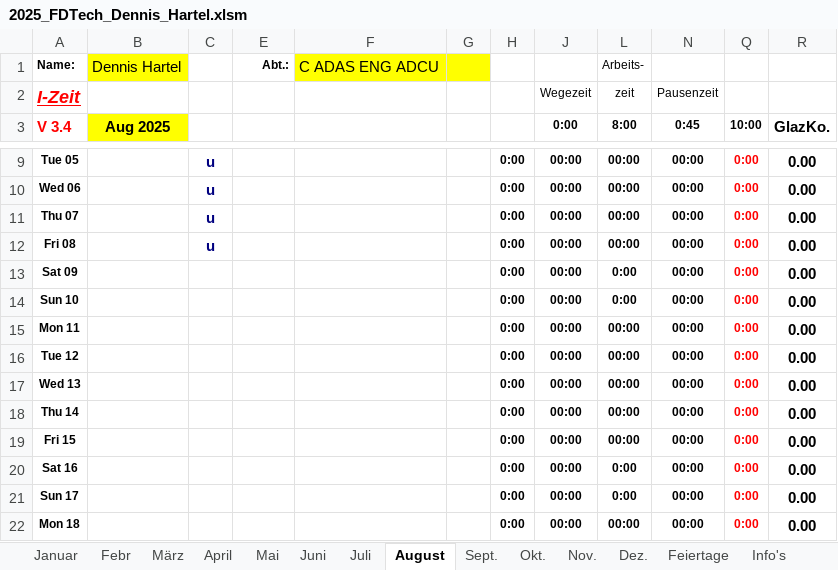
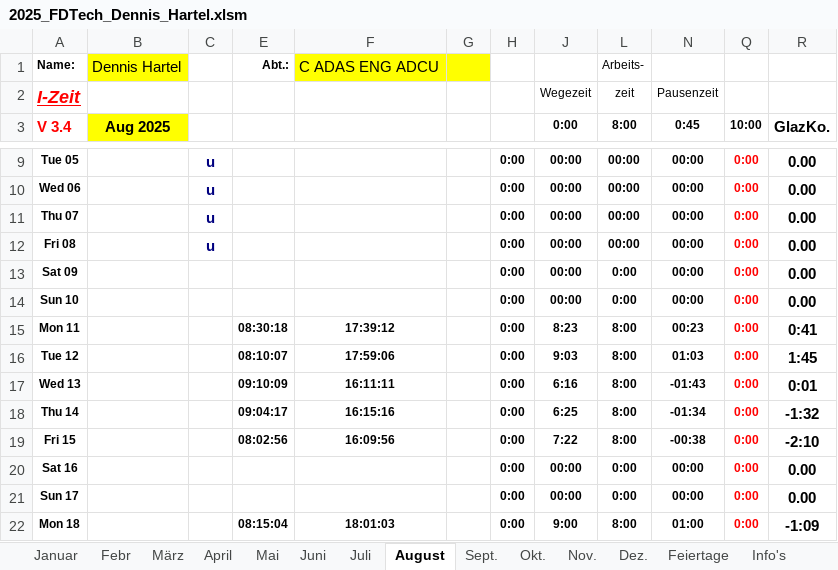
Before and after one commit to DedeHa/TimeSheet, an Excel workbook: src_timesheetalgo/2025_FDTech_Dennis_Hartel.xlsm, sheet August, drawn as a sheet; only a part is shown, gaps mark what is left out; values as stored, in another font and other column widths than the file's, no borders; charts and pictures and conditional formats not drawn; the diff covers the shown part only; the diff names each change by its address in the sheet, - before the commit and + after, or states it on an @@ line.

```diff
--- a/src_timesheetalgo/2025_FDTech_Dennis_Hartel.xlsm (sheet August)
+++ b/src_timesheetalgo/2025_FDTech_Dennis_Hartel.xlsm (sheet August)
-E15: (empty)
+E15: 08:30:18
-F15: (empty)
+F15: 17:39:12
-J15 (0:00): 00:00
+J15 (0:00): 8:23
-L15:L19 (8:00): 00:00
+L15:L19 (8:00): 8:00
-N15 (0:45): 00:00
+N15 (0:45): 00:23
-R15 (GlazKo.): 0.00
+R15 (GlazKo.): 0:41
-E16: (empty)
+E16: 08:10:07
-F16: (empty)
+F16: 17:59:06
-J16 (0:00): 00:00
+J16 (0:00): 9:03
-N16 (0:45): 00:00
+N16 (0:45): 01:03
-R16 (GlazKo.): 0.00
+R16 (GlazKo.): 1:45
-E17: (empty)
+E17: 09:10:09
-F17: (empty)
+F17: 16:11:11
-J17 (0:00): 00:00
+J17 (0:00): 6:16
-N17 (0:45): 00:00
+N17 (0:45): -01:43
-R17 (GlazKo.): 0.00
+R17 (GlazKo.): 0:01
-E18: (empty)
+E18: 09:04:17
-F18: (empty)
+F18: 16:15:16
-J18 (0:00): 00:00
+J18 (0:00): 6:25
-N18 (0:45): 00:00
+N18 (0:45): -01:34
-R18 (GlazKo.): 0.00
+R18 (GlazKo.): -1:32
-E19: (empty)
+E19: 08:02:56
-F19: (empty)
+F19: 16:09:56
-J19 (0:00): 00:00
+J19 (0:00): 7:22
-N19 (0:45): 00:00
+N19 (0:45): -00:38
-R19 (GlazKo.): 0.00
+R19 (GlazKo.): -2:10
-E22: (empty)
+E22: 08:15:04
-F22: (empty)
+F22: 18:01:03
-J22 (0:00): 00:00
+J22 (0:00): 9:00
-L22 (8:00): 00:00
+L22 (8:00): 8:00
-N22 (0:45): 00:00
+N22 (0:45): 01:00
-R22 (GlazKo.): 0.00
+R22 (GlazKo.): -1:09
```
Also changed, not shown: 1 added row, 1 removed row and 76 edited cells elsewhere in this sheet, sheet Juli, sheet Okt., sheet Nov., sheet Sept., sheet Dez., hidden cells, charts or pictures, 5 other files.
